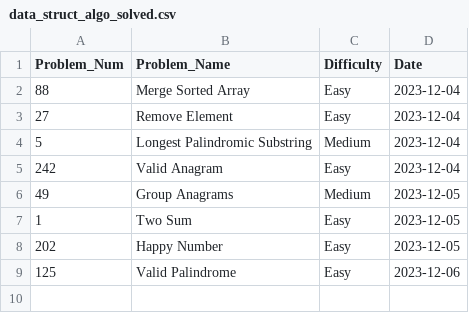
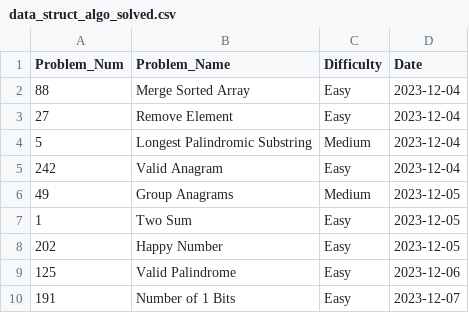
Before and after one commit to kart2k15/jump_ship, a CSV file: data_struct_algo_solved.csv, drawn as a sheet; the diff names each change by its address in the sheet, - before the commit and + after, or states it on an @@ line.

Commit message:
Update data_struct_algo_solved.csv

```diff
--- a/data_struct_algo_solved.csv
+++ b/data_struct_algo_solved.csv
+row 10: 191 | Number of 1 Bits | Easy | 2023-12-07
```
